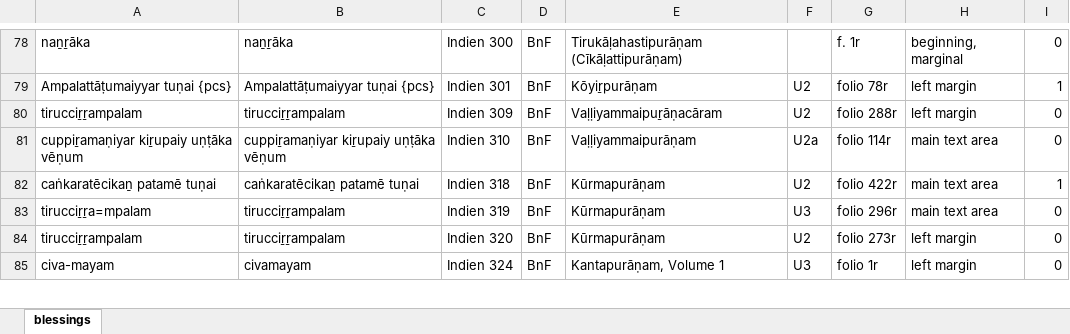
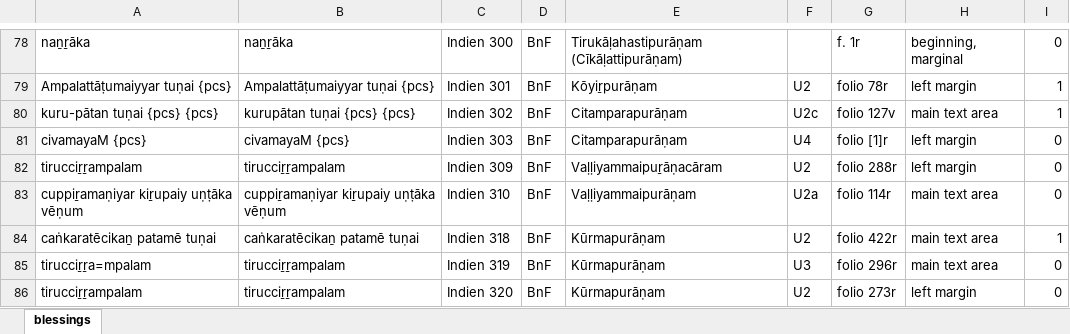
Before and after one commit to TST-Project/paratexts-old, an Excel workbook: blessings.xlsx, sheet blessings, drawn as a sheet; only a part is shown, gaps mark what is left out; the shorter side is filled out with more unchanged rows; values as stored, in another font and other column widths than the file's, no borders; the diff names each change by its address in the sheet, - before the commit and + after, or states it on an @@ line.

```diff
--- a/blessings.xlsx (sheet blessings)
+++ b/blessings.xlsx (sheet blessings)
+row 80: kuru-pātan tuṇai {pcs} {pcs} | kurupātan tuṇai {pcs} {pcs} | Indien 302 | BnF | Citamparapurāṇam | U2c | folio 127v | main text area | 1
+row 81: civamayaM {pcs} | civamayaM {pcs} | Indien 303 | BnF | Citamparapurāṇam | U4 | folio [1]r | left margin | 0
```
Also changed, not shown: 4 other files.
